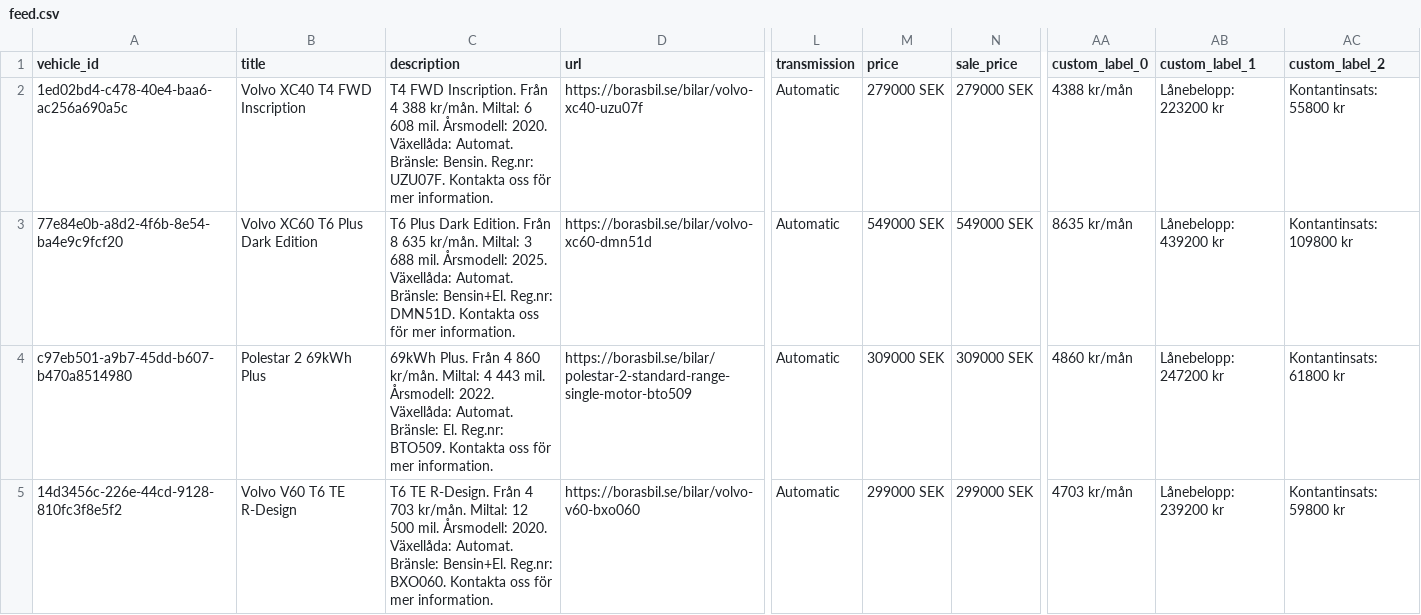
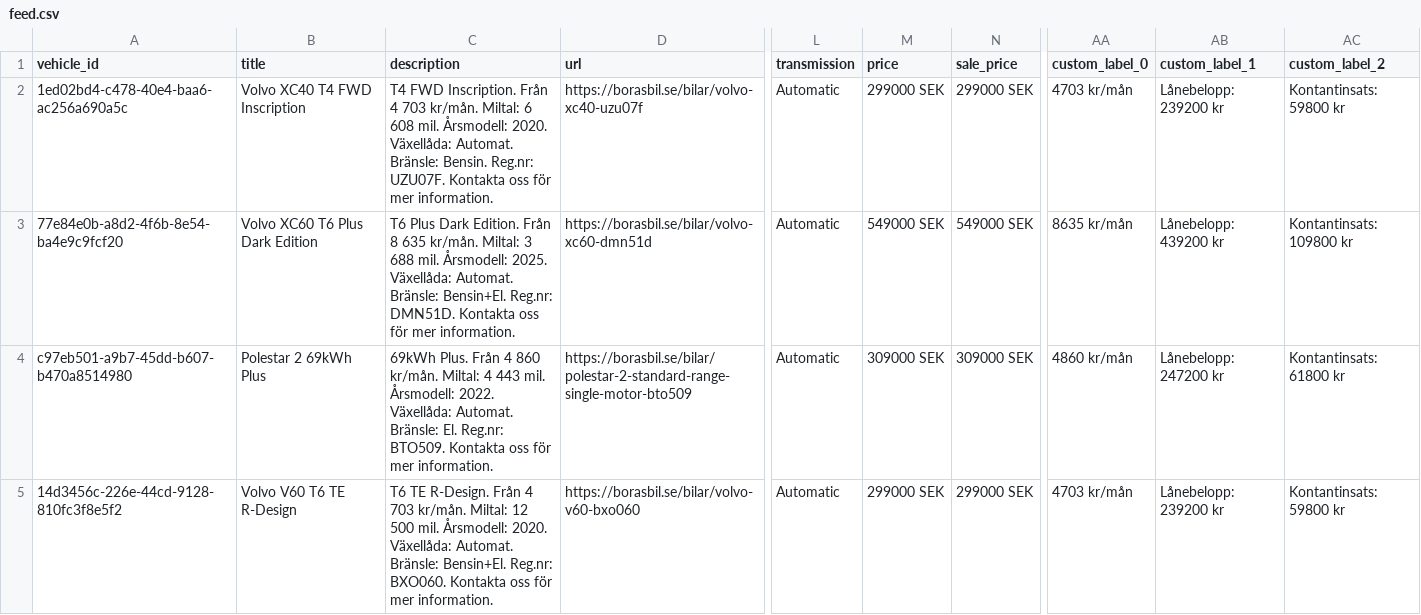
Before and after one commit to Milad-vivamedia/borasbil-facebook-feed, a CSV file: feed.csv, drawn as a sheet; only a part is shown, gaps mark what is left out; the diff names each change by its address in the sheet, - before the commit and + after, or states it on an @@ line.

Commit message:
Update feed 636b492ede17f28a9ce0ffe93aae6695e222b00f

```diff
--- a/feed.csv
+++ b/feed.csv
-C2 (description): …Från 4 388 kr/mån. Miltal:…
+C2 (description): …Från 4 703 kr/mån. Miltal:…
-M2 (price): 279000 SEK
+M2 (price): 299000 SEK
-N2 (sale_price): 279000 SEK
+N2 (sale_price): 299000 SEK
-AA2 (custom_label_0): 4388 kr/mån
+AA2 (custom_label_0): 4703 kr/mån
-AB2 (custom_label_1): Lånebelopp: 223200 kr
+AB2 (custom_label_1): Lånebelopp: 239200 kr
-AC2 (custom_label_2): Kontantinsats: 55800 kr
+AC2 (custom_label_2): Kontantinsats: 59800 kr
```
Also changed, not shown: 2 other files.
